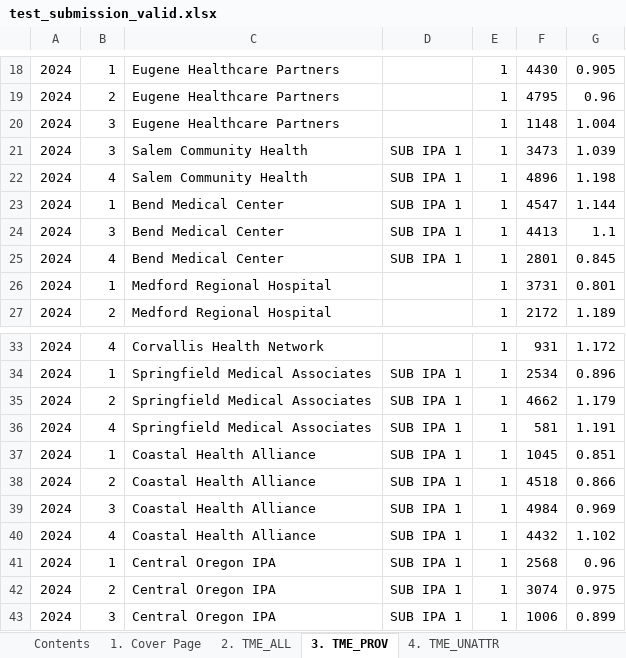
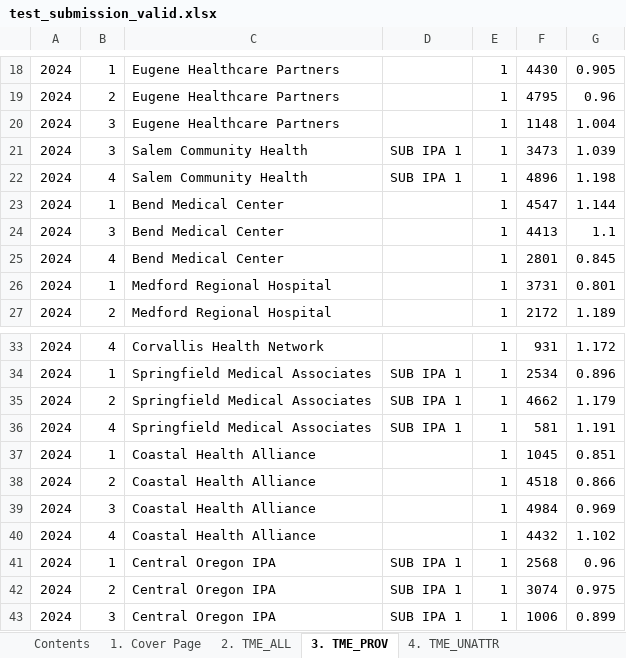
Before and after one commit to AndrewAltimit/template-repo, an Excel workbook: cgt-validator/mock_data/oregon/test_submission_valid.xlsx, sheet 3. TME_PROV, drawn as a sheet; only a part is shown, gaps mark what is left out; values as stored, in another font and other column widths than the file's, no borders; the diff names each change by its address in the sheet, - before the commit and + after, or states it on an @@ line.

```diff
--- a/cgt-validator/mock_data/oregon/test_submission_valid.xlsx (sheet 3. TME_PROV)
+++ b/cgt-validator/mock_data/oregon/test_submission_valid.xlsx (sheet 3. TME_PROV)
-D23:D25: SUB IPA 1
+D23:D25: (empty)
-D37:D40: SUB IPA 1
+D37:D40: (empty)
```
Also changed, not shown: sheet 2. TME_ALL, sheet 6. RX_MED_PROV, sheet 9. PROV_ID, 9 other files.
